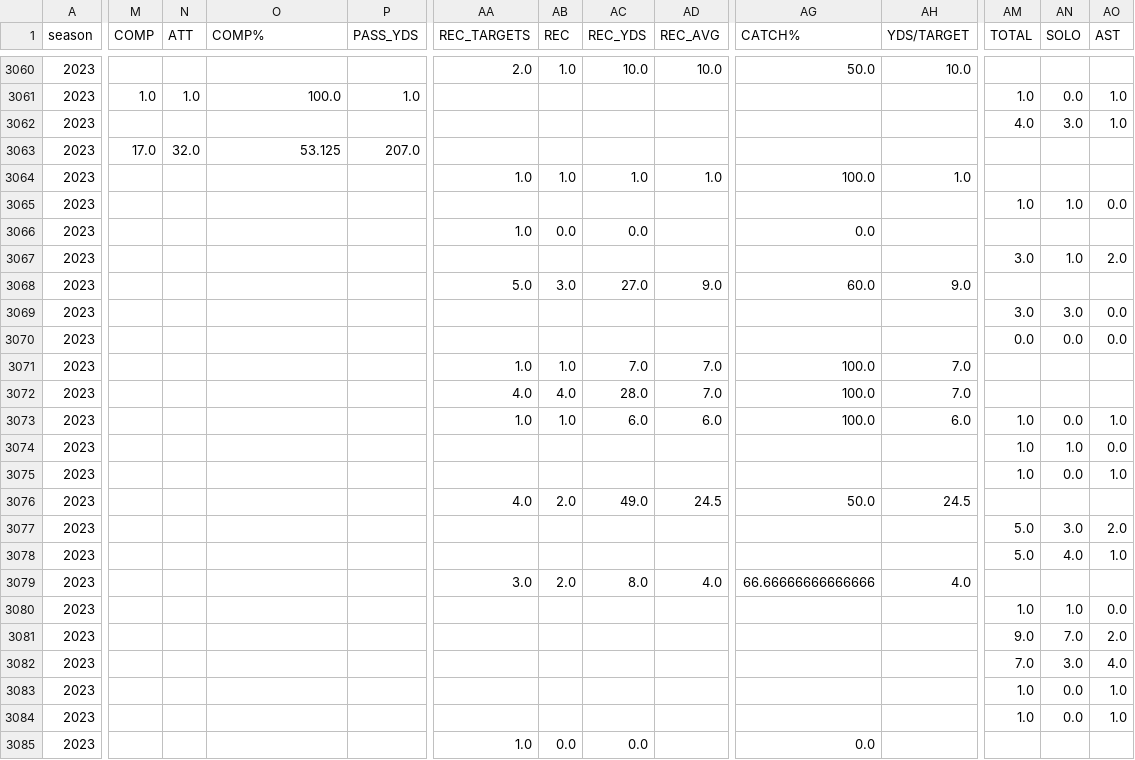
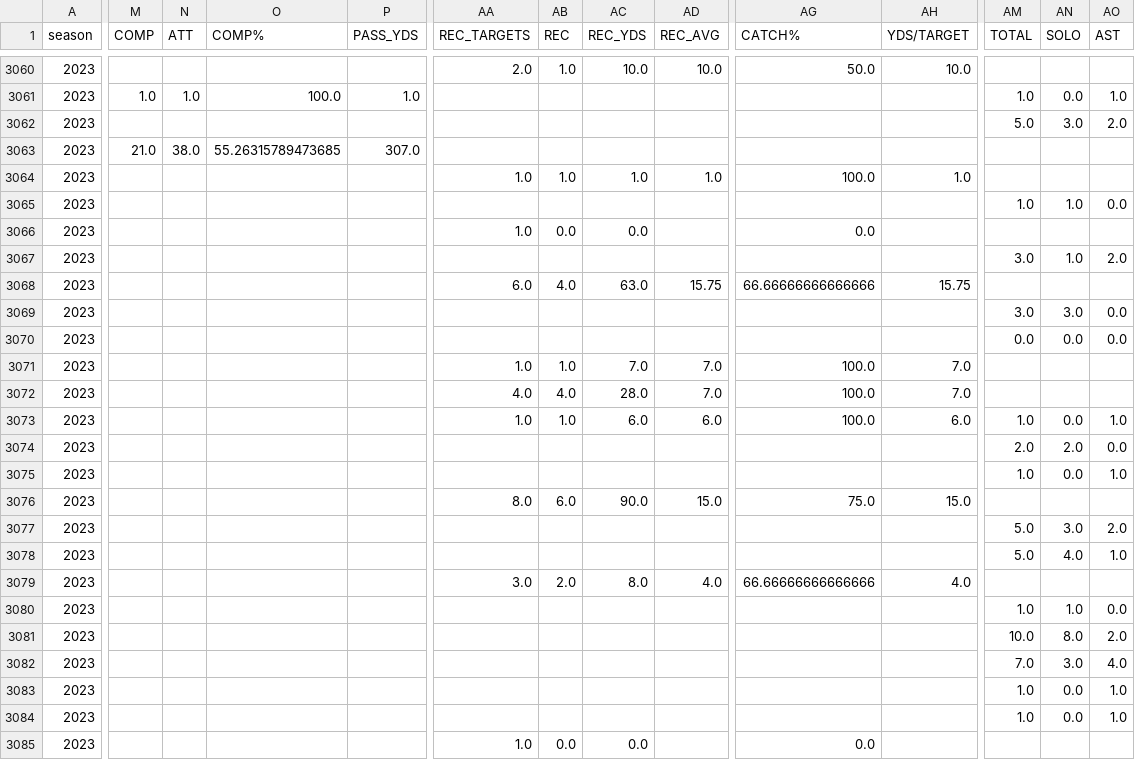
Before and after one commit to armstjc/usfl-2022-data-repository, a CSV file: player_stats/game_stats/2022_player_game_stats.csv, drawn as a sheet; only a part is shown, gaps mark what is left out; the diff covers the shown part only; the diff names each change by its address in the sheet, - before the commit and + after, or states it on an @@ line.

```diff
--- a/player_stats/game_stats/2022_player_game_stats.csv
+++ b/player_stats/game_stats/2022_player_game_stats.csv
-AM3062 (TOTAL): 4.0
+AM3062 (TOTAL): 5.0
-AO3062 (AST): 1.0
+AO3062 (AST): 2.0
-M3063 (COMP): 17.0
+M3063 (COMP): 21.0
-N3063 (ATT): 32.0
+N3063 (ATT): 38.0
-O3063 (COMP%): 53.125
+O3063 (COMP%): 55.26315789473685
-P3063 (PASS_YDS): 207.0
+P3063 (PASS_YDS): 307.0
-AA3068 (REC_TARGETS): 5.0
+AA3068 (REC_TARGETS): 6.0
-AB3068 (REC): 3.0
+AB3068 (REC): 4.0
-AC3068 (REC_YDS): 27.0
+AC3068 (REC_YDS): 63.0
-AD3068 (REC_AVG): 9.0
+AD3068 (REC_AVG): 15.75
-AG3068 (CATCH%): 60.0
+AG3068 (CATCH%): 66.66666666666666
-AH3068 (YDS/TARGET): 9.0
+AH3068 (YDS/TARGET): 15.75
-AM3074 (TOTAL): 1.0
+AM3074 (TOTAL): 2.0
-AN3074 (SOLO): 1.0
+AN3074 (SOLO): 2.0
-AA3076 (REC_TARGETS): 4.0
+AA3076 (REC_TARGETS): 8.0
-AB3076 (REC): 2.0
+AB3076 (REC): 6.0
-AC3076 (REC_YDS): 49.0
+AC3076 (REC_YDS): 90.0
-AD3076 (REC_AVG): 24.5
+AD3076 (REC_AVG): 15.0
-AG3076 (CATCH%): 50.0
+AG3076 (CATCH%): 75.0
-AH3076 (YDS/TARGET): 24.5
+AH3076 (YDS/TARGET): 15.0
-AM3081 (TOTAL): 9.0
+AM3081 (TOTAL): 10.0
-AN3081 (SOLO): 7.0
+AN3081 (SOLO): 8.0
```
Also changed, not shown: 90 edited cells elsewhere in this file, player_stats/game_stats/2023_player_game_stats.csv, player_stats/season_stats/csv/2023_player_stats.csv, 21 other files.
